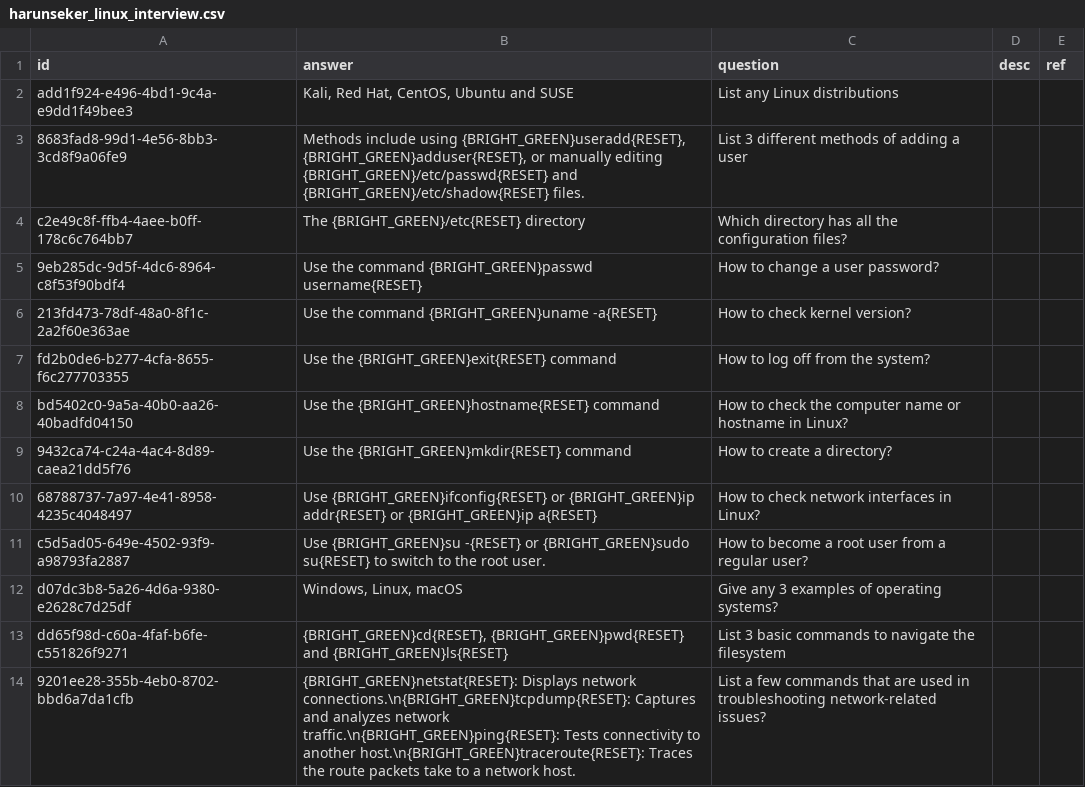
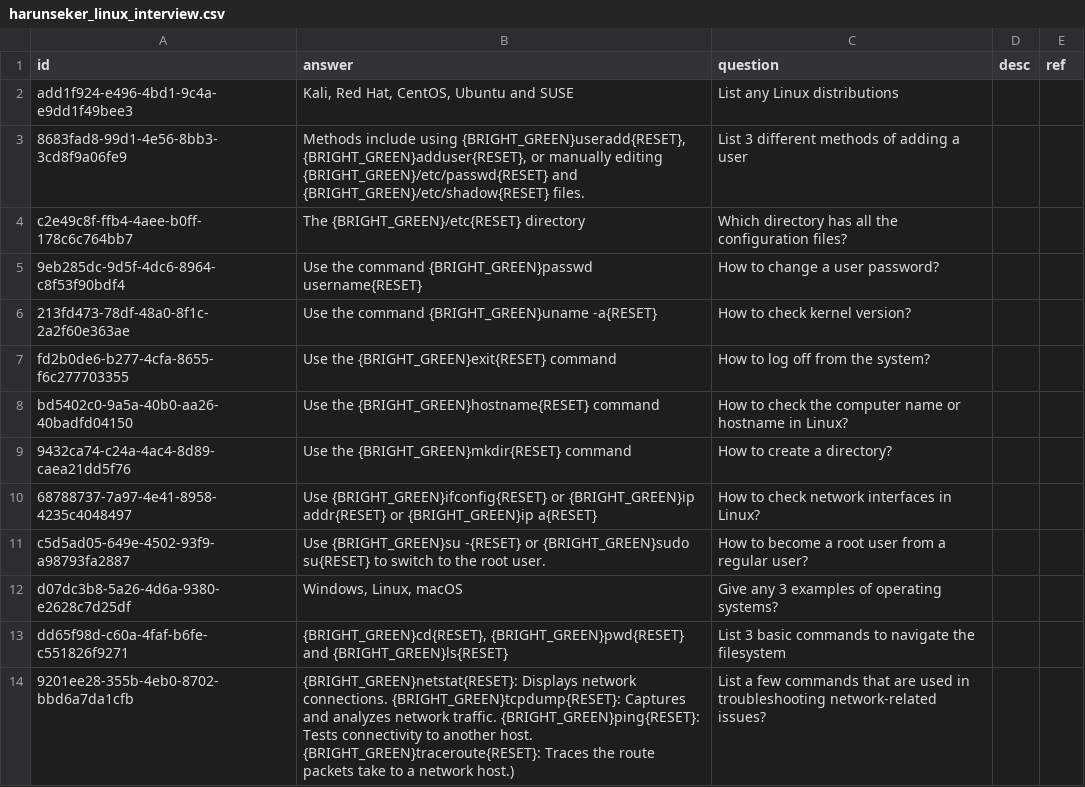
Before and after one commit to a7612/flashcard-resN, a CSV file: questions/harunseker_linux_interview.csv, drawn as a sheet.

```diff
--- a/questions/harunseker_linux_interview.csv
+++ b/questions/harunseker_linux_interview.csv
@@ -13,2 +13,2 @@ d07dc3b8-5a26-4d6a-9380-e2628c7d25df,"Windows, Linux, macOS",Give any 3 examples
 dd65f98d-c60a-4faf-b6fe-c551826f9271,"{BRIGHT_GREEN}cd{RESET}, {BRIGHT_GREEN}pwd{RESET} and {BRIGHT_GREEN}ls{RESET}",List 3 basic commands to navigate the filesystem,,
-9201ee28-355b-4eb0-8702-bbd6a7da1cfb,{BRIGHT_GREEN}netstat{RESET}: Displays network connections.\n{BRIGHT_GREEN}tcpdump{RESET}: Captures and analyzes network traffic.\n{BRIGHT_GREEN}ping{RESET}: Tests connectivity to another host.\n{BRIGHT_GREEN}traceroute{RESET}: Traces the route packets take to a network host.,List a few commands that are used in troubleshooting network-related issues?,,
+9201ee28-355b-4eb0-8702-bbd6a7da1cfb,{BRIGHT_GREEN}netstat{RESET}: Displays network connections. {BRIGHT_GREEN}tcpdump{RESET}: Captures and analyzes network traffic. {BRIGHT_GREEN}ping{RESET}: Tests connectivity to another host. {BRIGHT_GREEN}traceroute{RESET}: Traces the route packets take to a network host.),List a few commands that are used in troubleshooting network-related issues?,,
```
Also changed, not shown: questions/dictionary_en_vi.csv, 3 other files.
